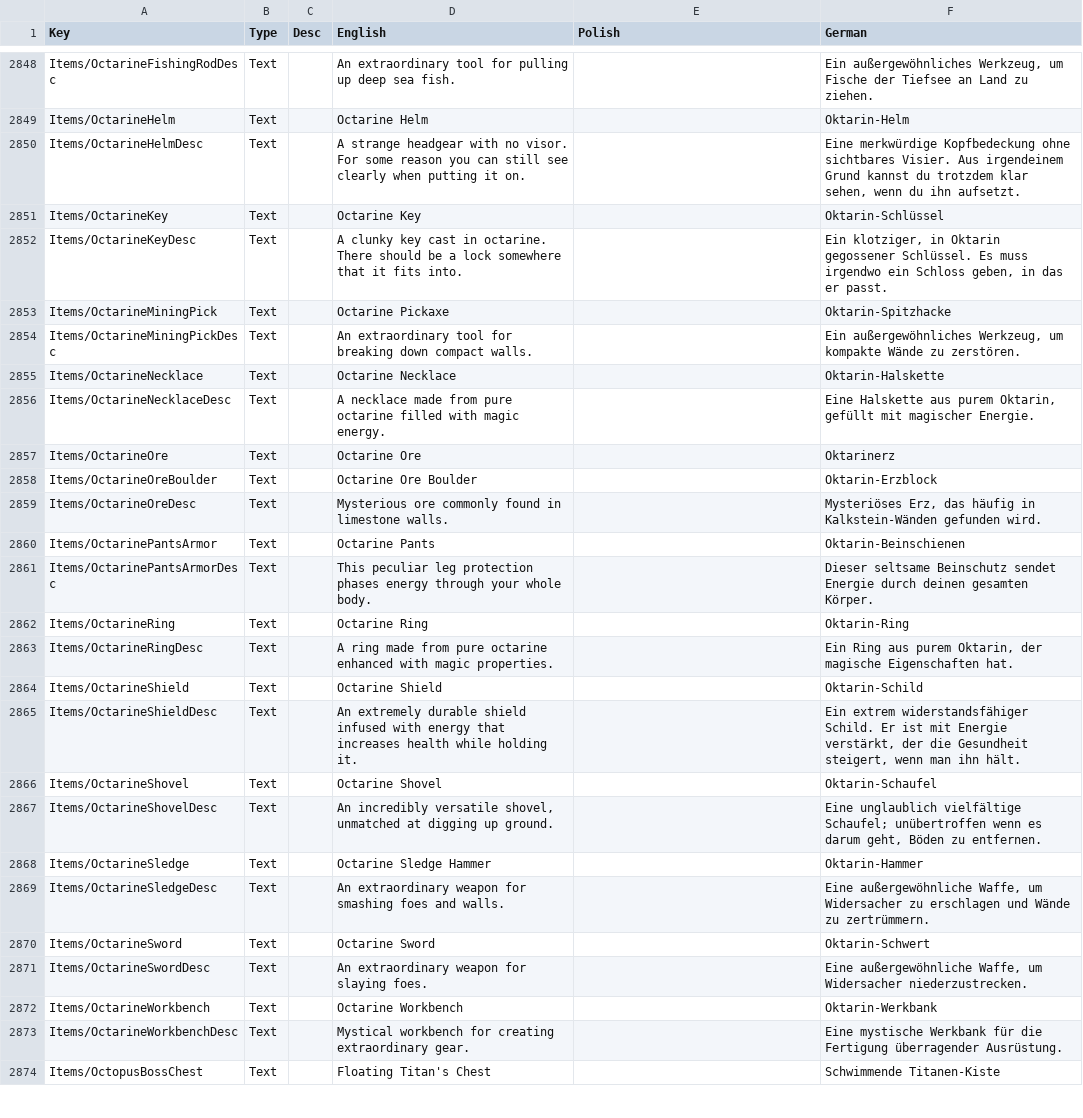
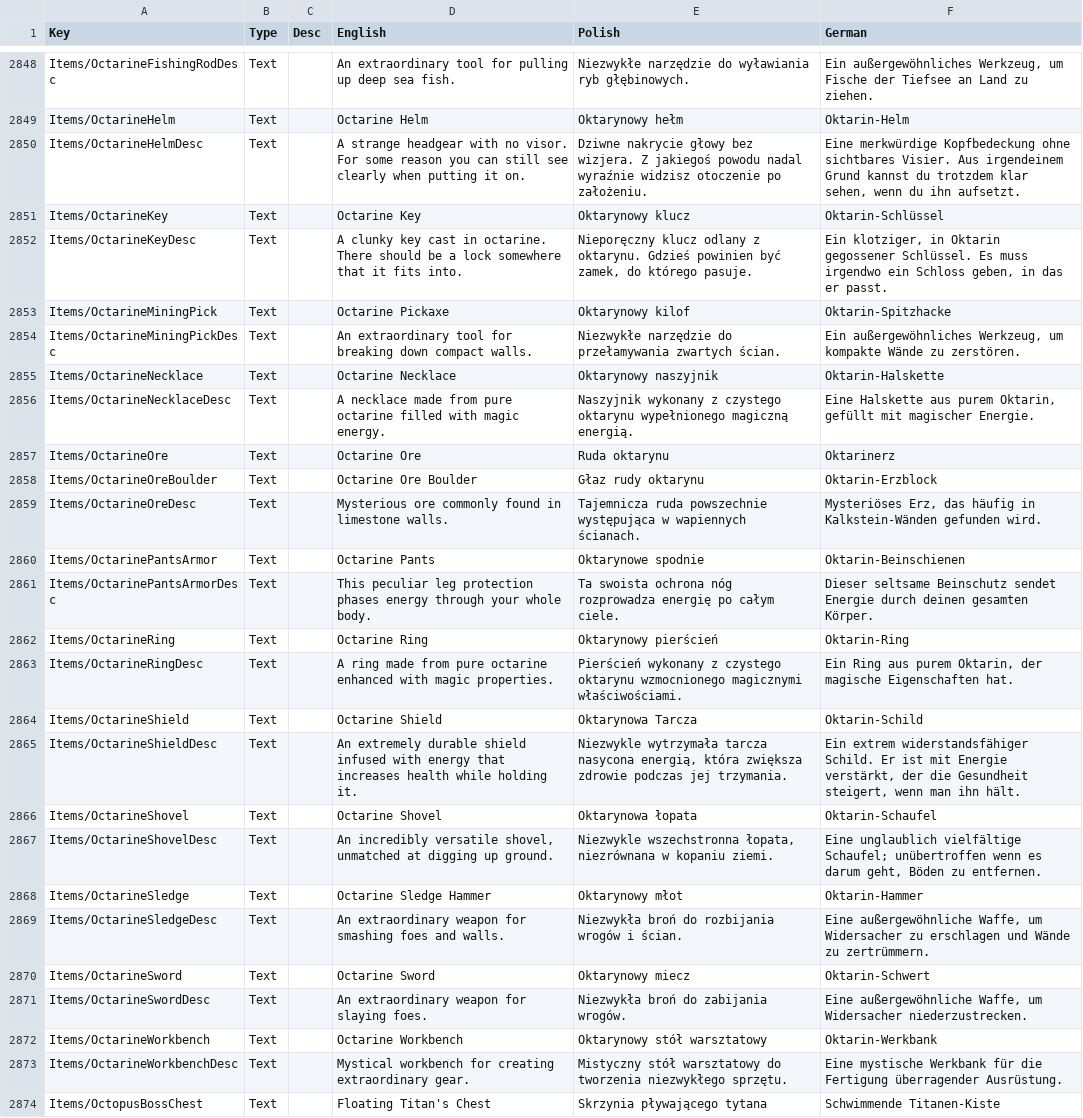
Before and after one commit to Matjessa/Spolszczenie-Core-Keeper, a CSV file: Localization.csv, drawn as a sheet; only a part is shown, gaps mark what is left out; the diff covers the shown part only; the diff names each change by its address in the sheet, - before the commit and + after, or states it on an @@ line.

```diff
--- a/Localization.csv
+++ b/Localization.csv
-E2848 (Polish): (empty)
+E2848 (Polish): Niezwykłe narzędzie do wyławiania ryb głębinowych.
-E2849 (Polish): (empty)
+E2849 (Polish): Oktarynowy hełm
-E2850 (Polish): (empty)
+E2850 (Polish): Dziwne nakrycie głowy bez wizjera. Z jakiegoś powodu nadal wyraźnie widzisz otoczenie po założeniu.
-E2851 (Polish): (empty)
+E2851 (Polish): Oktarynowy klucz
-E2852 (Polish): (empty)
+E2852 (Polish): Nieporęczny klucz odlany z oktarynu. Gdzieś powinien być zamek, do którego pasuje.
-E2853 (Polish): (empty)
+E2853 (Polish): Oktarynowy kilof
-E2854 (Polish): (empty)
+E2854 (Polish): Niezwykłe narzędzie do przełamywania zwartych ścian.
-E2855 (Polish): (empty)
+E2855 (Polish): Oktarynowy naszyjnik
-E2856 (Polish): (empty)
+E2856 (Polish): Naszyjnik wykonany z czystego oktarynu wypełnionego magiczną energią.
-E2857 (Polish): (empty)
+E2857 (Polish): Ruda oktarynu
-E2858 (Polish): (empty)
+E2858 (Polish): Głaz rudy oktarynu
-E2859 (Polish): (empty)
+E2859 (Polish): Tajemnicza ruda powszechnie występująca w wapiennych ścianach.
-E2860 (Polish): (empty)
+E2860 (Polish): Oktarynowe spodnie
-E2861 (Polish): (empty)
+E2861 (Polish): Ta swoista ochrona nóg rozprowadza energię po całym ciele.
-E2862 (Polish): (empty)
+E2862 (Polish): Oktarynowy pierścień
-E2863 (Polish): (empty)
+E2863 (Polish): Pierścień wykonany z czystego oktarynu wzmocnionego magicznymi właściwościami.
-E2864 (Polish): (empty)
+E2864 (Polish): Oktarynowa Tarcza
-E2865 (Polish): (empty)
+E2865 (Polish): Niezwykle wytrzymała tarcza nasycona energią, która zwiększa zdrowie podczas jej trzymania.
-E2866 (Polish): (empty)
+E2866 (Polish): Oktarynowa łopata
-E2867 (Polish): (empty)
+E2867 (Polish): Niezwykle wszechstronna łopata, niezrównana w kopaniu ziemi.
-E2868 (Polish): (empty)
+E2868 (Polish): Oktarynowy młot
-E2869 (Polish): (empty)
+E2869 (Polish): Niezwykła broń do rozbijania wrogów i ścian.
-E2870 (Polish): (empty)
+E2870 (Polish): Oktarynowy miecz
-E2871 (Polish): (empty)
+E2871 (Polish): Niezwykła broń do zabijania wrogów.
-E2872 (Polish): (empty)
+E2872 (Polish): Oktarynowy stół warsztatowy
-E2873 (Polish): (empty)
+E2873 (Polish): Mistyczny stół warsztatowy do tworzenia niezwykłego sprzętu.
-E2874 (Polish): (empty)
+E2874 (Polish): Skrzynia pływającego tytana
```
Also changed, not shown: 54 edited cells elsewhere in this file.
